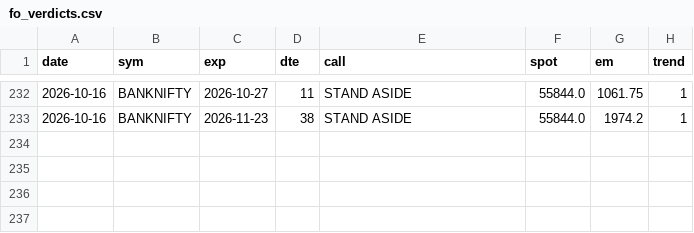
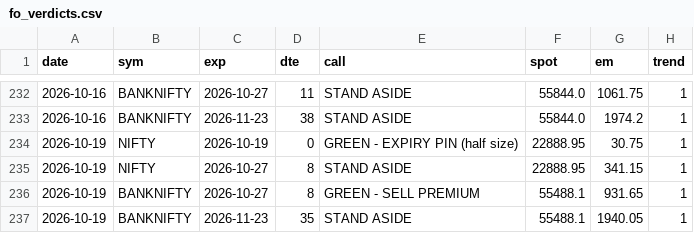
Before and after one commit to CGK0101/Smart-Money-Screener, a CSV file: data/fo_verdicts.csv, drawn as a sheet; only a part is shown, gaps mark what is left out.

```diff
--- a/data/fo_verdicts.csv
+++ b/data/fo_verdicts.csv
@@ -233 +233,5 @@ date,sym,exp,dte,call,spot,em,trend
 2026-10-16,BANKNIFTY,2026-11-23,38,STAND ASIDE,55844.0,1974.2,1
+2026-10-19,NIFTY,2026-10-19,0,GREEN - EXPIRY PIN (half size),22888.95,30.75,1
+2026-10-19,NIFTY,2026-10-27,8,STAND ASIDE,22888.95,341.15,1
+2026-10-19,BANKNIFTY,2026-10-27,8,GREEN - SELL PREMIUM,55488.1,931.65,1
+2026-10-19,BANKNIFTY,2026-11-23,35,STAND ASIDE,55488.1,1940.05,1
```
Also changed, not shown: data/events/fo_oi.csv, data/fo_metrics.csv, 1 other file.
